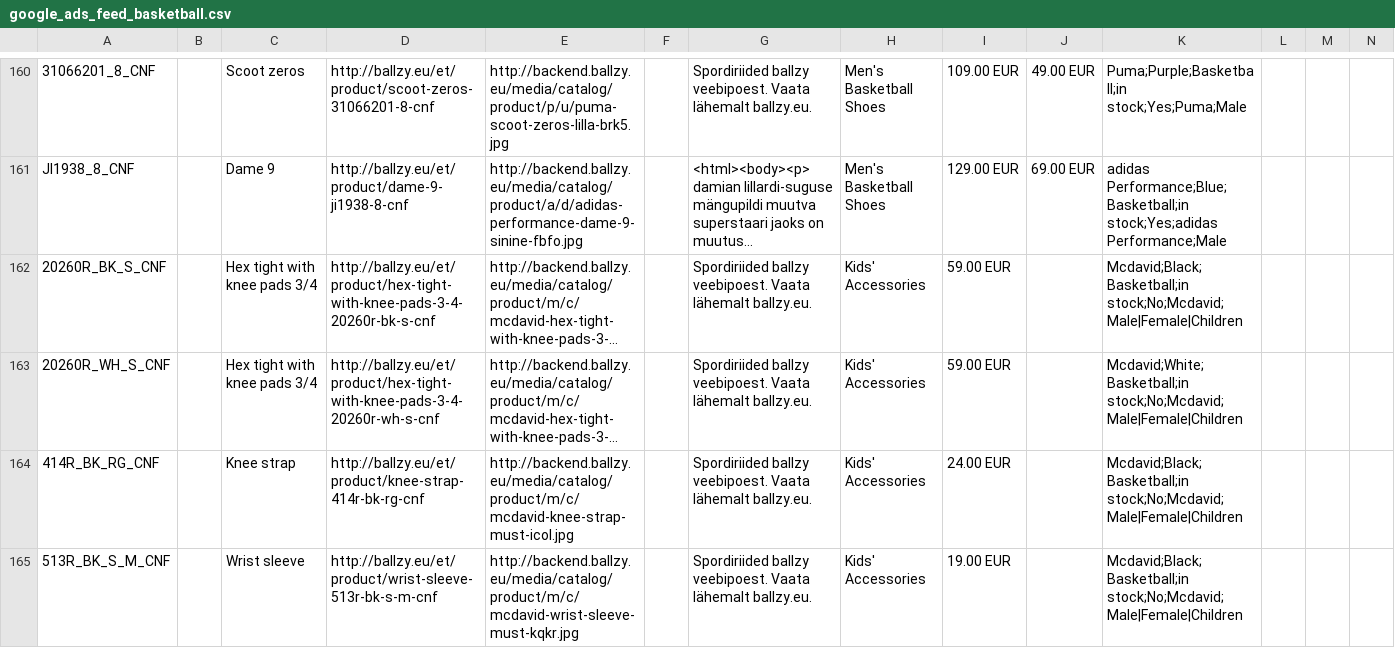
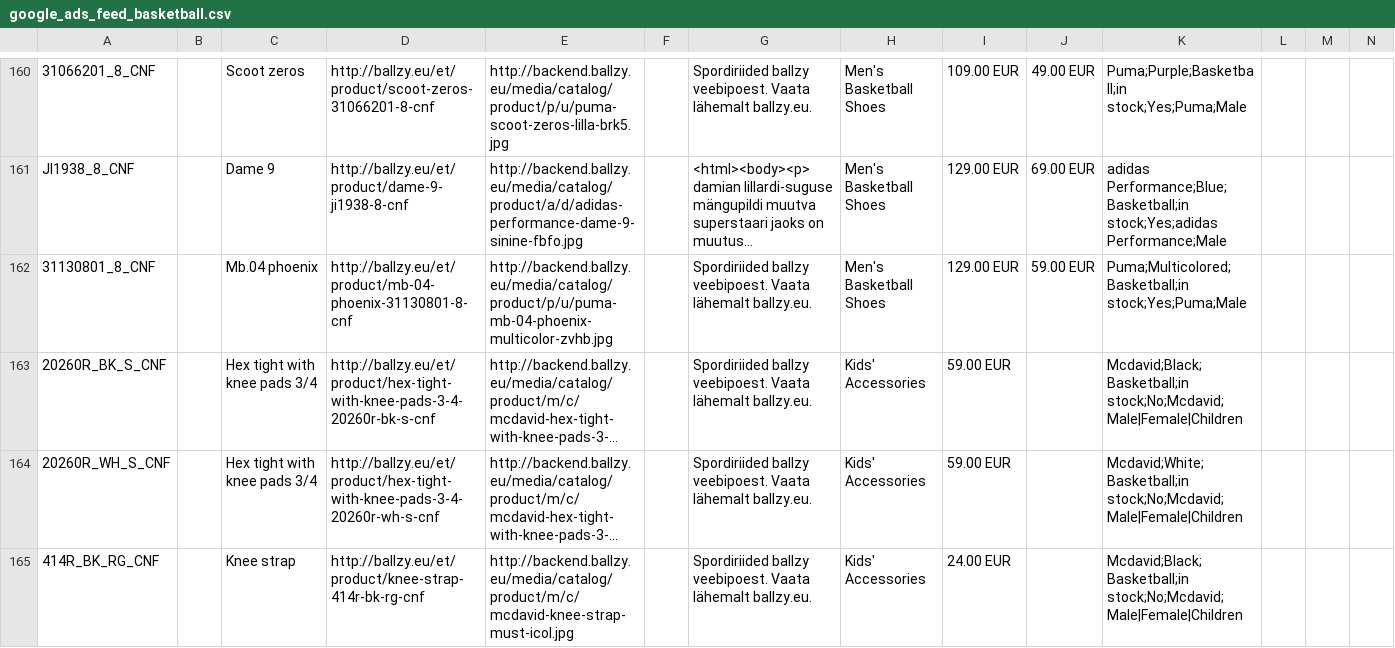
Before and after one commit to tanelneemoja/cropink_to_google, a CSV file: google_ads_feed_basketball.csv, drawn as a sheet; only a part is shown, gaps mark what is left out; the shorter side is filled out with more unchanged rows; long unchanged cells end in …; rows hold the shown columns only; the diff covers the shown part only; the diff names each change by its address in the sheet, - before the commit and + after, or states it on an @@ line.

```diff
--- a/google_ads_feed_basketball.csv
+++ b/google_ads_feed_basketball.csv
+row 162: 31130801_8_CNF |  | Mb.04 phoenix | http://ballzy.eu/et/product/mb-04-phoenix-31130801-8-cnf | http://backend.ballzy.eu/media/catalog/product/p/u/puma-mb-04-phoenix-multicolor-zvhb.jpg |  | Spordiriided ballzy veebipoest. Vaata lähemalt ballzy.eu. | Men's Basketball Shoes | 129.00 EUR | 59.00 EUR | Puma;Multicolored;Basketball;in stock;Yes;Puma;Male
```
Also changed, not shown: 1 added row and 1 removed row elsewhere in this file, 2 other files.
